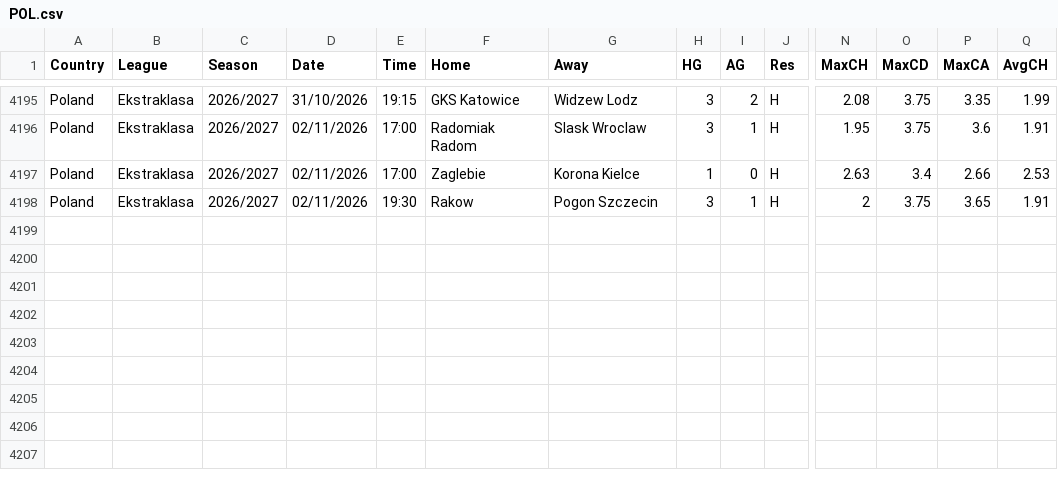
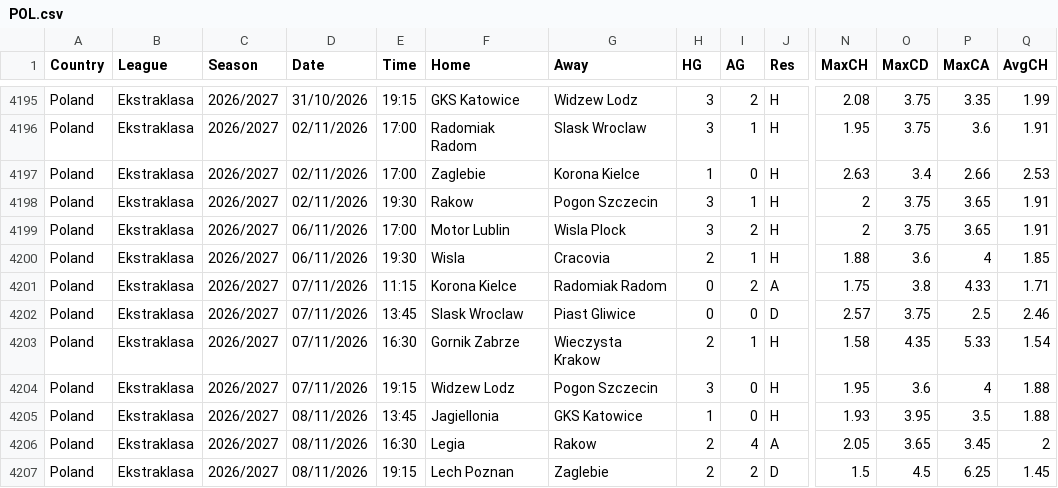
Before and after one commit to Melarsed/futbol-veri, a CSV file: new/POL.csv, drawn as a sheet; only a part is shown, gaps mark what is left out; rows hold the shown columns only; the diff names each change by its address in the sheet, - before the commit and + after, or states it on an @@ line.

```diff
--- a/new/POL.csv
+++ b/new/POL.csv
+row 4199: Poland | Ekstraklasa | 2026/2027 | 06/11/2026 | 17:00 | Motor Lublin | Wisla Plock | 3 | 2 | H | 2 | 3.75 | 3.65 | 1.91
+row 4200: Poland | Ekstraklasa | 2026/2027 | 06/11/2026 | 19:30 | Wisla | Cracovia | 2 | 1 | H | 1.88 | 3.6 | 4 | 1.85
+row 4201: Poland | Ekstraklasa | 2026/2027 | 07/11/2026 | 11:15 | Korona Kielce | Radomiak Radom | 0 | 2 | A | 1.75 | 3.8 | 4.33 | 1.71
+row 4202: Poland | Ekstraklasa | 2026/2027 | 07/11/2026 | 13:45 | Slask Wroclaw | Piast Gliwice | 0 | 0 | D | 2.57 | 3.75 | 2.5 | 2.46
+row 4203: Poland | Ekstraklasa | 2026/2027 | 07/11/2026 | 16:30 | Gornik Zabrze | Wieczysta Krakow | 2 | 1 | H | 1.58 | 4.35 | 5.33 | 1.54
+row 4204: Poland | Ekstraklasa | 2026/2027 | 07/11/2026 | 19:15 | Widzew Lodz | Pogon Szczecin | 3 | 0 | H | 1.95 | 3.6 | 4 | 1.88
+row 4205: Poland | Ekstraklasa | 2026/2027 | 08/11/2026 | 13:45 | Jagiellonia | GKS Katowice | 1 | 0 | H | 1.93 | 3.95 | 3.5 | 1.88
+row 4206: Poland | Ekstraklasa | 2026/2027 | 08/11/2026 | 16:30 | Legia | Rakow | 2 | 4 | A | 2.05 | 3.65 | 3.45 | 2
+row 4207: Poland | Ekstraklasa | 2026/2027 | 08/11/2026 | 19:15 | Lech Poznan | Zaglebie | 2 | 2 | D | 1.5 | 4.5 | 6.25 | 1.45
```
Also changed, not shown: mmz4281/2627/SP2.csv, new/NOR.csv, 7 other files.
